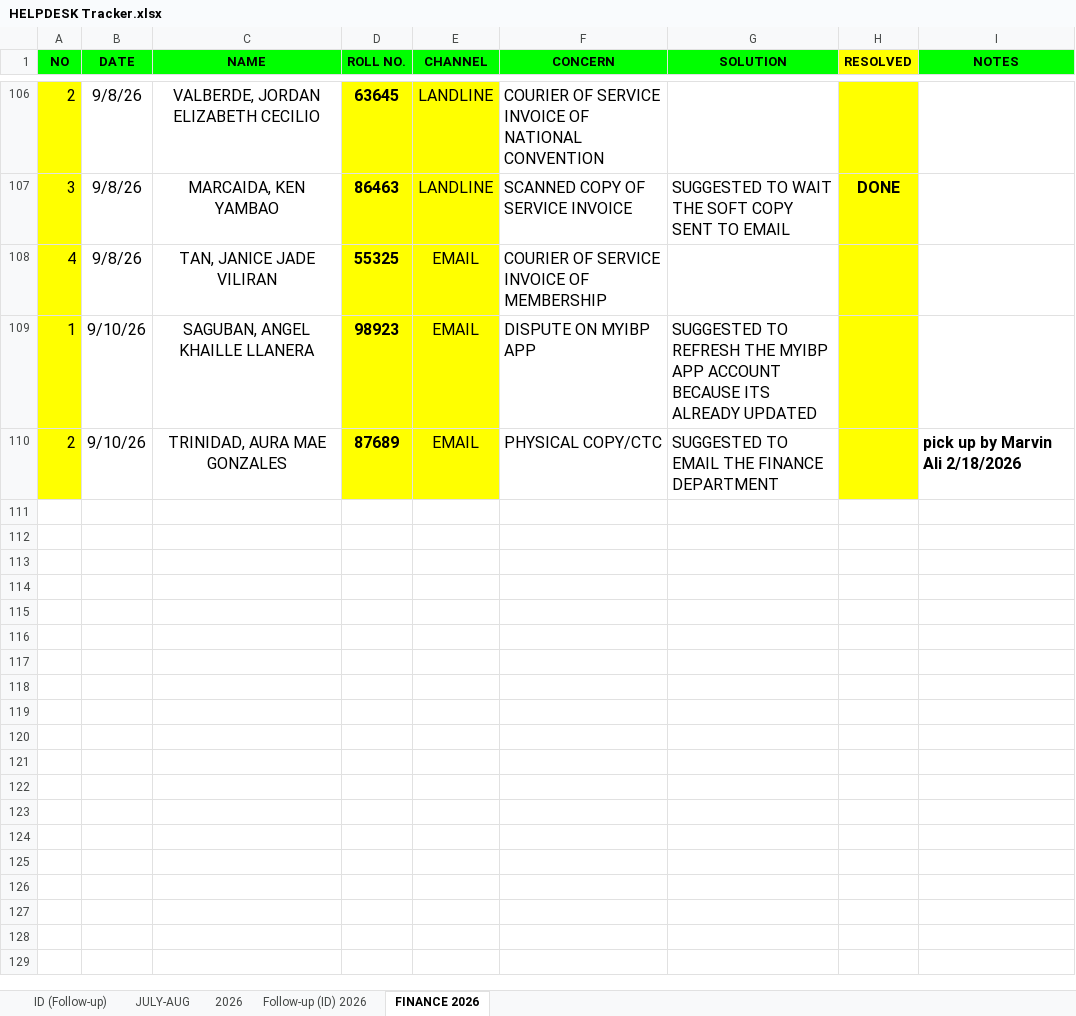
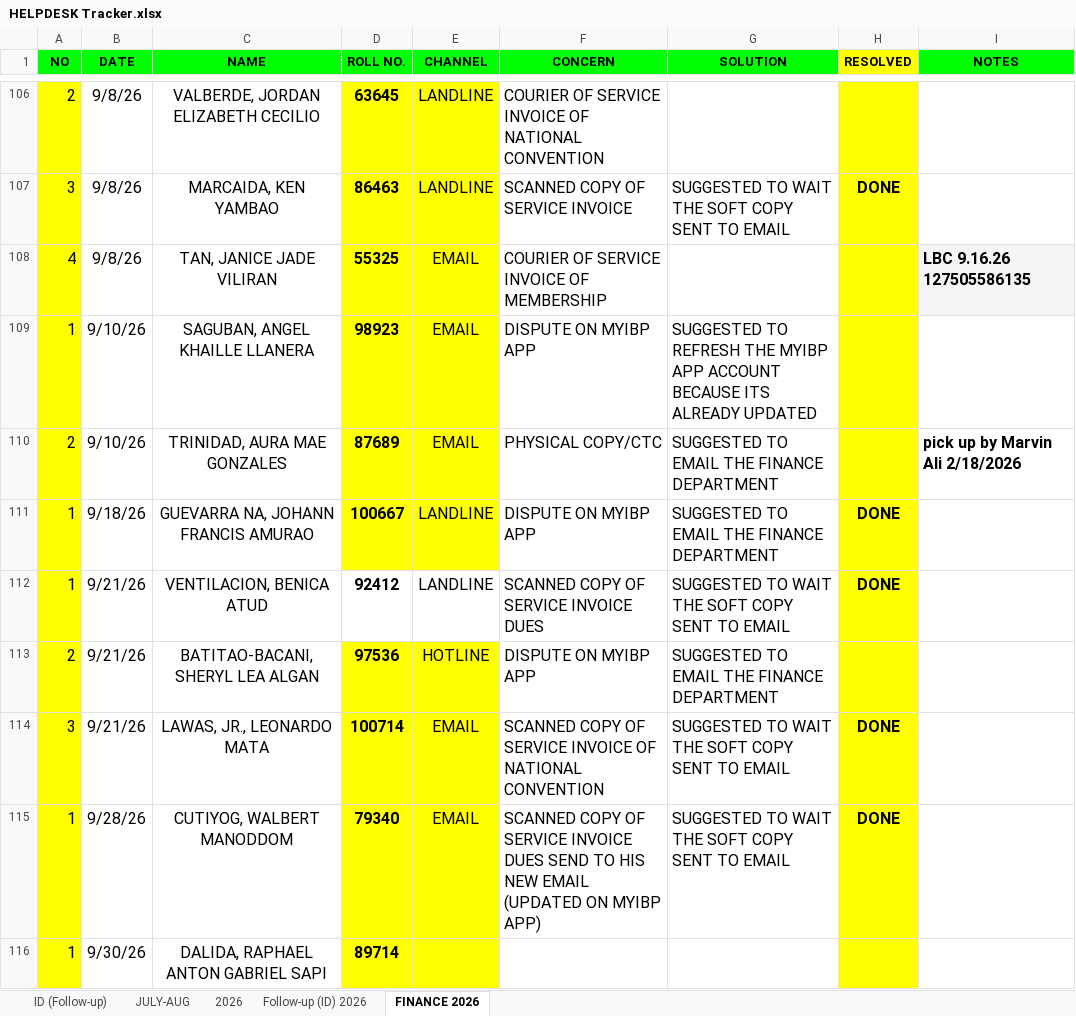
Before and after one commit to AvoirJoseph/IBP-Reception, an Excel workbook: HELPDESK Tracker.xlsx, sheet FINANCE 2026, drawn as a sheet; only a part is shown, gaps mark what is left out; values as stored, in another font and other column widths than the file's, no borders; charts and pictures and table styles not drawn; the diff names each change by its address in the sheet, - before the commit and + after, or states it on an @@ line.

```diff
--- a/HELPDESK Tracker.xlsx (sheet FINANCE 2026)
+++ b/HELPDESK Tracker.xlsx (sheet FINANCE 2026)
-I108 (NOTES): (empty)
+I108 (NOTES): LBC 9.16.26 127505586135
-I108 fill: none
+I108 fill: #F5F5F5
+row 111: 1 | 9/18/26 | GUEVARRA NA, JOHANN FRANCIS AMURAO | 100667 | LANDLINE | DISPUTE ON MYIBP APP | SUGGESTED TO EMAIL THE FINANCE DEPARTMENT | DONE
+row 112: 1 | 9/21/26 | VENTILACION, BENICA ATUD | 92412 | LANDLINE | SCANNED COPY OF SERVICE INVOICE DUES | SUGGESTED TO WAIT THE SOFT COPY SENT TO EMAIL | DONE
+row 113: 2 | 9/21/26 | BATITAO-BACANI, SHERYL LEA ALGAN | 97536 | HOTLINE | DISPUTE ON MYIBP APP | SUGGESTED TO EMAIL THE FINANCE DEPARTMENT
+row 114: 3 | 9/21/26 | LAWAS, JR., LEONARDO MATA | 100714 | EMAIL | SCANNED COPY OF SERVICE INVOICE OF NATIONAL CONVENTION | SUGGESTED TO WAIT THE SOFT COPY SENT TO EMAIL | DONE
+row 115: 1 | 9/28/26 | CUTIYOG, WALBERT MANODDOM | 79340 | EMAIL | SCANNED COPY OF SERVICE INVOICE DUES SEND TO HIS NEW EMAIL (UPDATED ON MYIBP APP) | SUGGESTED TO WAIT THE SOFT COPY SENT TO EMAIL | DONE
+row 116: 1 | 9/30/26 | DALIDA, RAPHAEL ANTON GABRIEL SAPI | 89714
```
Also changed, not shown: sheet Follow-up (ID) 2026, 12 other files.
